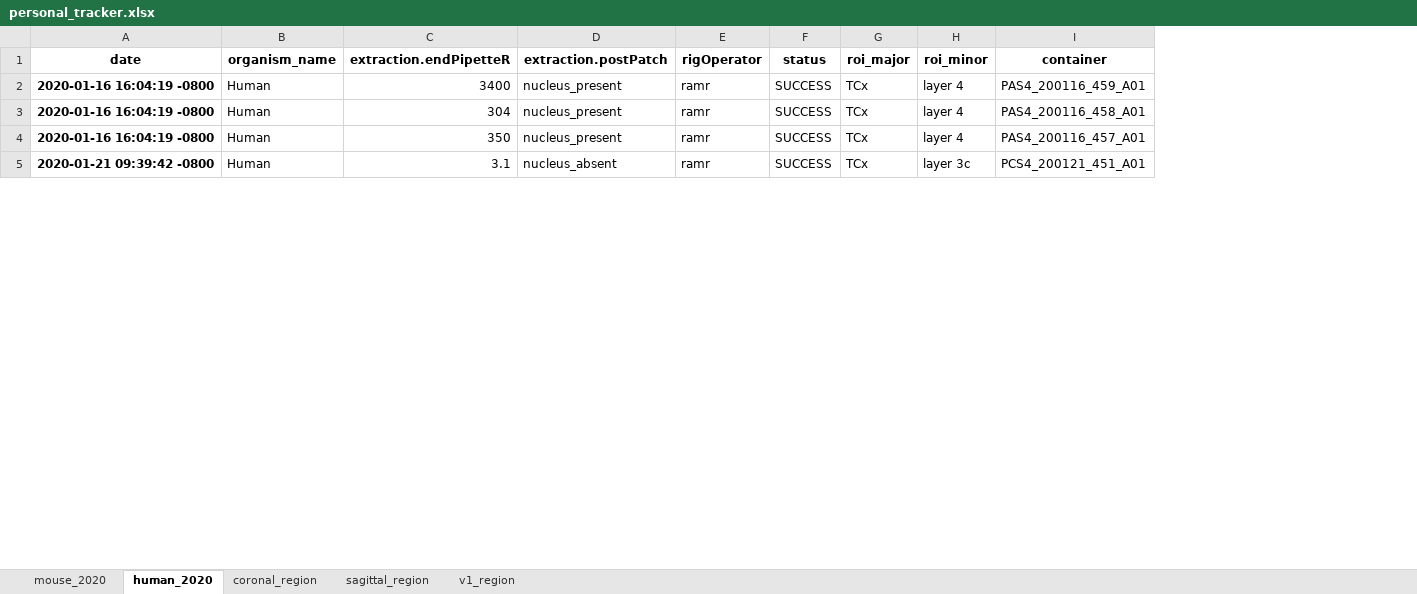
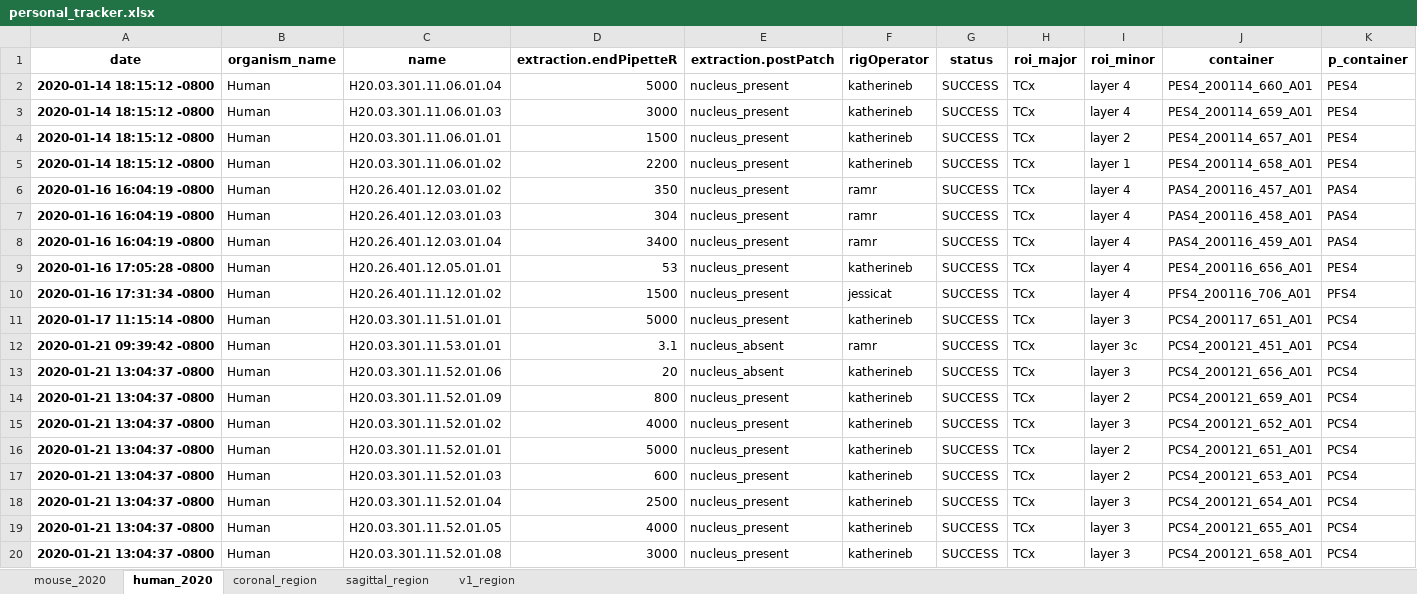
Before and after one commit to ramr24/Personal, an Excel workbook: excel/personal_tracker.xlsx, sheet human_2020, drawn as a sheet; only a part is shown; values as stored, in another font and other column widths than the file's, no borders; addresses are those after the commit; the diff covers the shown part only; the diff names each change by its address in the sheet, - before the commit and + after, or states it on an @@ line.

```diff
--- a/excel/personal_tracker.xlsx (sheet human_2020)
+++ b/excel/personal_tracker.xlsx (sheet human_2020)
+column C (name), rows 8-10: H20.26.401.12.03.01.04 | H20.26.401.12.05.01.01 | H20.26.401.11.12.01.02; row 12: H20.03.301.11.53.01.01
+column K (p_container), rows 8-10: PAS4 | PES4 | PFS4; row 12: PCS4
+row 2: 2020-01-14 18:15:12 -0800 | Human | H20.03.301.11.06.01.04 | 5000 | nucleus_present | katherineb | SUCCESS | TCx | layer 4 | PES4_200114_660_A01 | PES4
+row 3: 2020-01-14 18:15:12 -0800 | Human | H20.03.301.11.06.01.03 | 3000 | nucleus_present | katherineb | SUCCESS | TCx | layer 4 | PES4_200114_659_A01 | PES4
+row 4: 2020-01-14 18:15:12 -0800 | Human | H20.03.301.11.06.01.01 | 1500 | nucleus_present | katherineb | SUCCESS | TCx | layer 2 | PES4_200114_657_A01 | PES4
+row 5: 2020-01-14 18:15:12 -0800 | Human | H20.03.301.11.06.01.02 | 2200 | nucleus_present | katherineb | SUCCESS | TCx | layer 1 | PES4_200114_658_A01 | PES4
+row 6: 2020-01-16 16:04:19 -0800 | Human | H20.26.401.12.03.01.02 | 350 | nucleus_present | ramr | SUCCESS | TCx | layer 4 | PAS4_200116_457_A01 | PAS4
+row 7: 2020-01-16 16:04:19 -0800 | Human | H20.26.401.12.03.01.03 | 304 | nucleus_present | ramr | SUCCESS | TCx | layer 4 | PAS4_200116_458_A01 | PAS4
-A9 (date): 2020-01-16 16:04:19 -0800
+A9 (date): 2020-01-16 17:05:28 -0800
-D9 (extraction.endPipetteR): 304
+D9 (extraction.endPipetteR): 53
-F9 (rigOperator): ramr
+F9 (rigOperator): katherineb
-J9 (container): PAS4_200116_458_A01
+J9 (container): PES4_200116_656_A01
-A10 (date): 2020-01-16 16:04:19 -0800
+A10 (date): 2020-01-16 17:31:34 -0800
-D10 (extraction.endPipetteR): 350
+D10 (extraction.endPipetteR): 1500
-F10 (rigOperator): ramr
+F10 (rigOperator): jessicat
-J10 (container): PAS4_200116_457_A01
+J10 (container): PFS4_200116_706_A01
+row 11: 2020-01-17 11:15:14 -0800 | Human | H20.03.301.11.51.01.01 | 5000 | nucleus_present | katherineb | SUCCESS | TCx | layer 3 | PCS4_200117_651_A01 | PCS4
+row 13: 2020-01-21 13:04:37 -0800 | Human | H20.03.301.11.52.01.06 | 20 | nucleus_absent | katherineb | SUCCESS | TCx | layer 3 | PCS4_200121_656_A01 | PCS4
+row 14: 2020-01-21 13:04:37 -0800 | Human | H20.03.301.11.52.01.09 | 800 | nucleus_present | katherineb | SUCCESS | TCx | layer 2 | PCS4_200121_659_A01 | PCS4
+row 15: 2020-01-21 13:04:37 -0800 | Human | H20.03.301.11.52.01.02 | 4000 | nucleus_present | katherineb | SUCCESS | TCx | layer 3 | PCS4_200121_652_A01 | PCS4
+row 16: 2020-01-21 13:04:37 -0800 | Human | H20.03.301.11.52.01.01 | 5000 | nucleus_present | katherineb | SUCCESS | TCx | layer 2 | PCS4_200121_651_A01 | PCS4
+row 17: 2020-01-21 13:04:37 -0800 | Human | H20.03.301.11.52.01.03 | 600 | nucleus_present | katherineb | SUCCESS | TCx | layer 2 | PCS4_200121_653_A01 | PCS4
+row 18: 2020-01-21 13:04:37 -0800 | Human | H20.03.301.11.52.01.04 | 2500 | nucleus_present | katherineb | SUCCESS | TCx | layer 3 | PCS4_200121_654_A01 | PCS4
+row 19: 2020-01-21 13:04:37 -0800 | Human | H20.03.301.11.52.01.05 | 4000 | nucleus_present | katherineb | SUCCESS | TCx | layer 3 | PCS4_200121_655_A01 | PCS4
+row 20: 2020-01-21 13:04:37 -0800 | Human | H20.03.301.11.52.01.08 | 3000 | nucleus_present | katherineb | SUCCESS | TCx | layer 3 | PCS4_200121_658_A01 | PCS4
```
Also changed, not shown: 83 added rows, 5 moved rows and 31 edited cells elsewhere in this sheet, sheet mouse_2020, sheet coronal_region, sheet sagittal_region, sheet v1_region, excel/new_region.xlsx, 11 other files.
